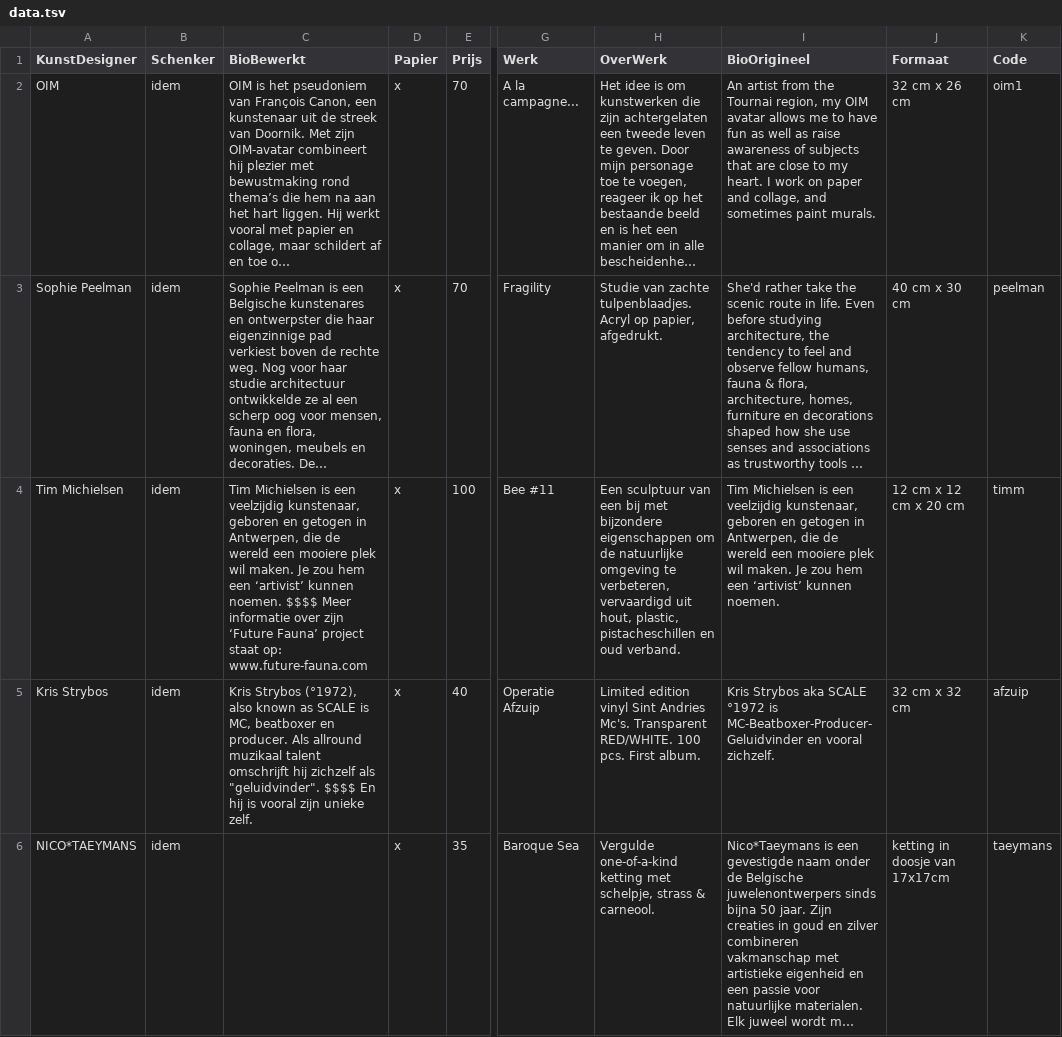
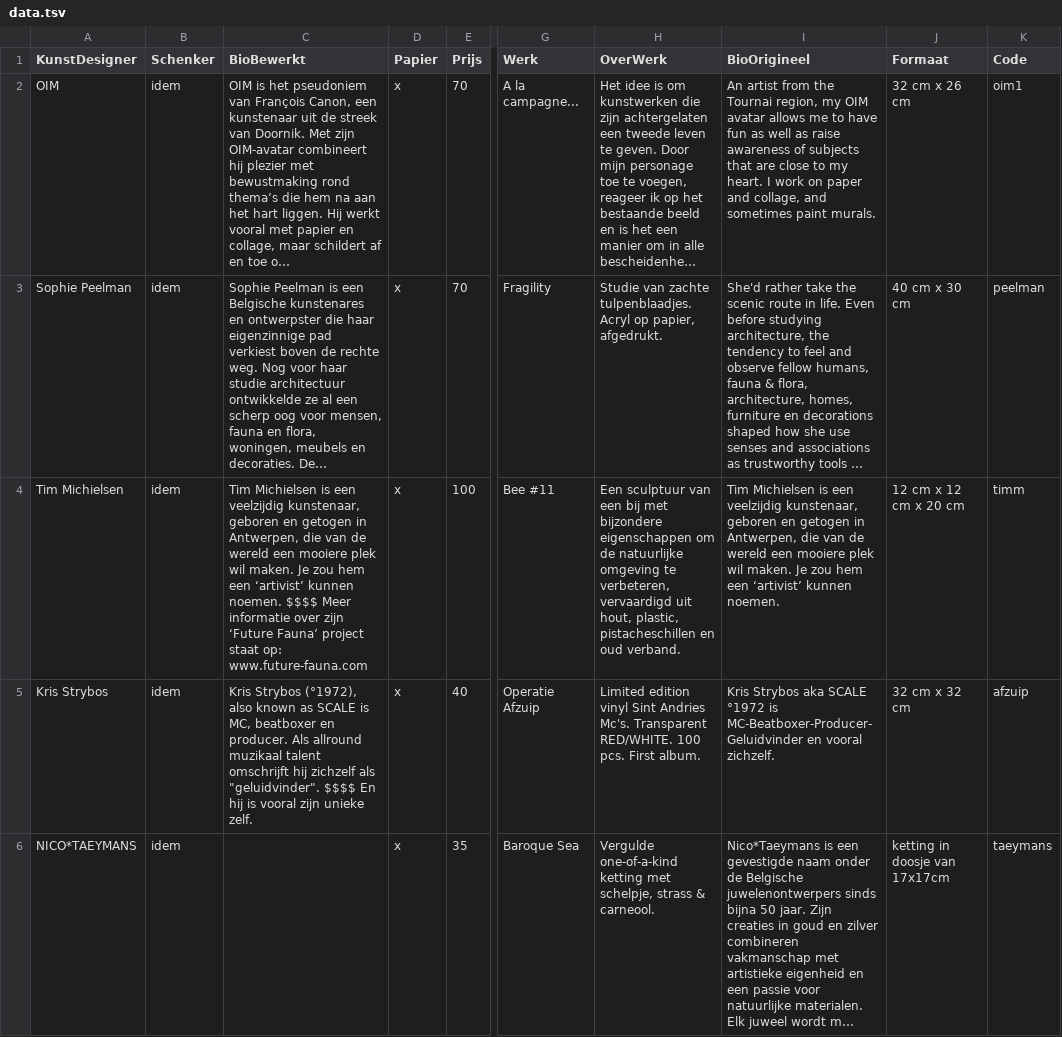
Before and after one commit to pbertels/artdesign, a TSV file: data.tsv, drawn as a sheet; only a part is shown, gaps mark what is left out; long unchanged cells end in …; the diff covers the shown part only; the diff names each change by its address in the sheet, - before the commit and + after, or states it on an @@ line.

```diff
--- a/data.tsv
+++ b/data.tsv
-C4 (BioBewerkt): …Antwerpen, die de wereld…
+C4 (BioBewerkt): …Antwerpen, die van de wereld…
-I4 (BioOrigineel): …Antwerpen, die de wereld…
+I4 (BioOrigineel): …Antwerpen, die van de wereld…
```
Also changed, not shown: 53 edited cells elsewhere in this file, 2 other files.
